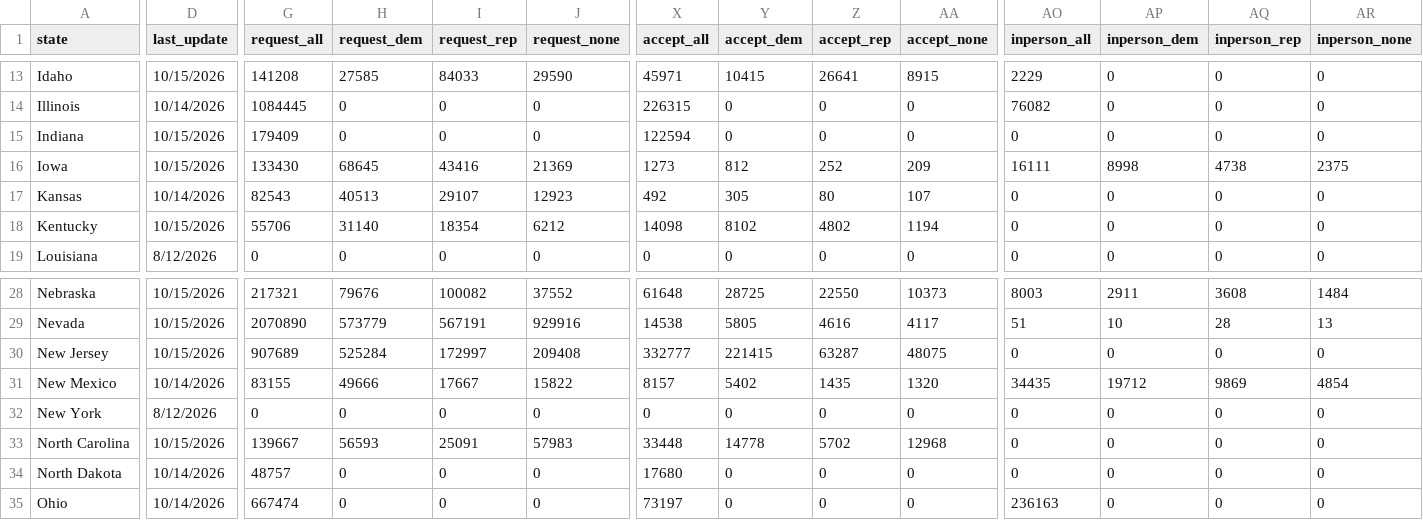
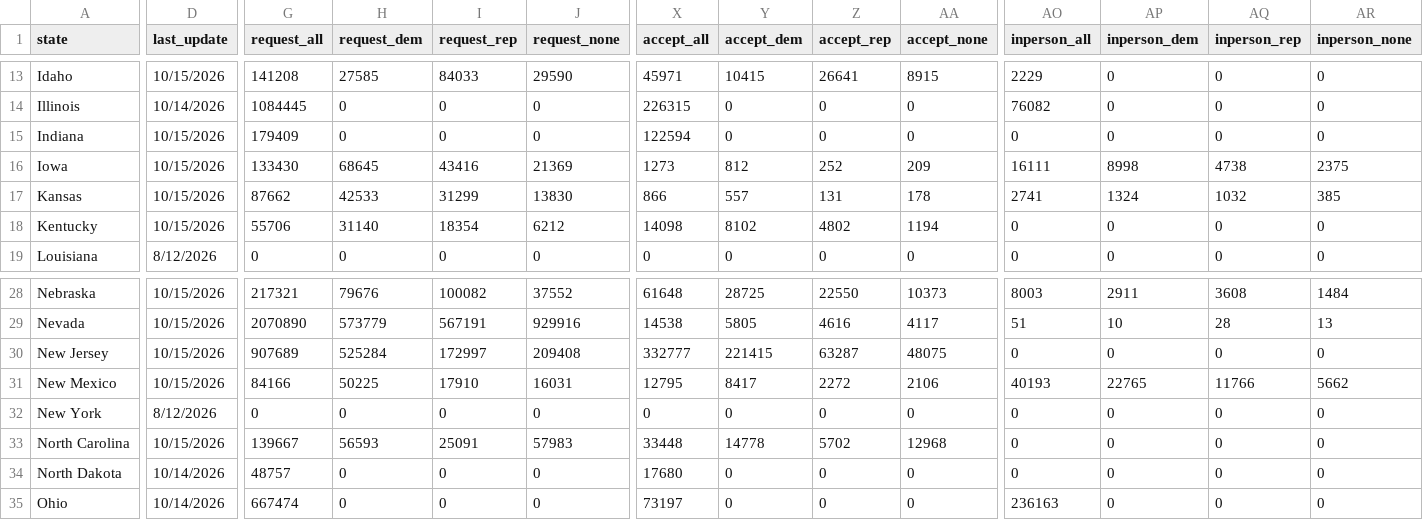
Before and after one commit to DanCunningham22/2026-Midterm, a CSV file: pipeline/data/earlyvote/2026/uf_US_2026-10-15.csv, drawn as a sheet; only a part is shown, gaps mark what is left out; the diff covers the shown part only; the diff names each change by its address in the sheet, - before the commit and + after, or states it on an @@ line.

```diff
--- a/pipeline/data/earlyvote/2026/uf_US_2026-10-15.csv
+++ b/pipeline/data/earlyvote/2026/uf_US_2026-10-15.csv
-D17 (last_update): 10/14/2026
+D17 (last_update): 10/15/2026
-G17 (request_all): 82543
+G17 (request_all): 87662
-H17 (request_dem): 40513
+H17 (request_dem): 42533
-I17 (request_rep): 29107
+I17 (request_rep): 31299
-J17 (request_none): 12923
+J17 (request_none): 13830
-X17 (accept_all): 492
+X17 (accept_all): 866
-Y17 (accept_dem): 305
+Y17 (accept_dem): 557
-Z17 (accept_rep): 80
+Z17 (accept_rep): 131
-AA17 (accept_none): 107
+AA17 (accept_none): 178
-AO17 (inperson_all): 0
+AO17 (inperson_all): 2741
-AP17 (inperson_dem): 0
+AP17 (inperson_dem): 1324
-AQ17 (inperson_rep): 0
+AQ17 (inperson_rep): 1032
-AR17 (inperson_none): 0
+AR17 (inperson_none): 385
-D31 (last_update): 10/14/2026
+D31 (last_update): 10/15/2026
-G31 (request_all): 83155
+G31 (request_all): 84166
-H31 (request_dem): 49666
+H31 (request_dem): 50225
-I31 (request_rep): 17667
+I31 (request_rep): 17910
-J31 (request_none): 15822
+J31 (request_none): 16031
-X31 (accept_all): 8157
+X31 (accept_all): 12795
-Y31 (accept_dem): 5402
+Y31 (accept_dem): 8417
-Z31 (accept_rep): 1435
+Z31 (accept_rep): 2272
-AA31 (accept_none): 1320
+AA31 (accept_none): 2106
-AO31 (inperson_all): 34435
+AO31 (inperson_all): 40193
-AP31 (inperson_dem): 19712
+AP31 (inperson_dem): 22765
-AQ31 (inperson_rep): 9869
+AQ31 (inperson_rep): 11766
-AR31 (inperson_none): 4854
+AR31 (inperson_none): 5662
```
Also changed, not shown: 35 edited cells elsewhere in this file, 2 other files.
